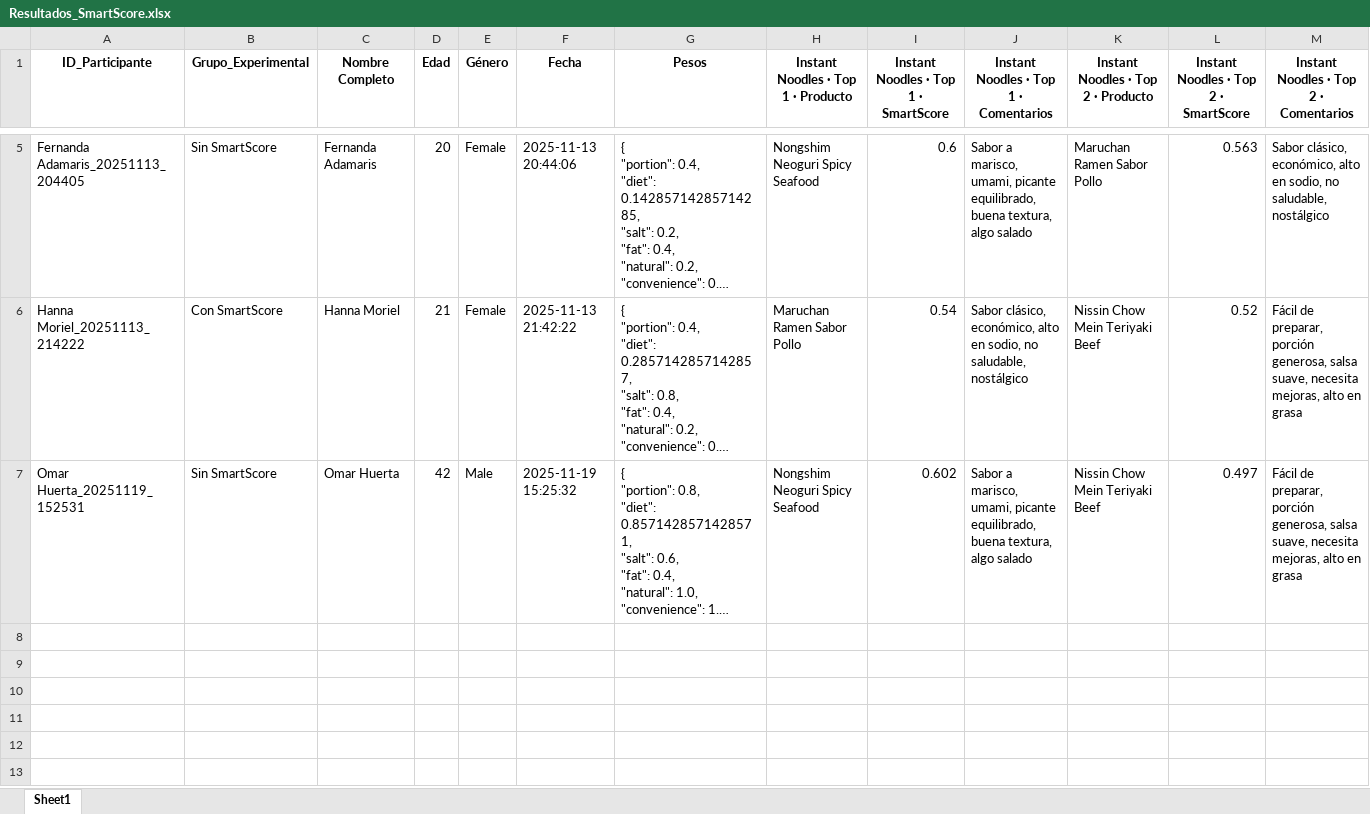
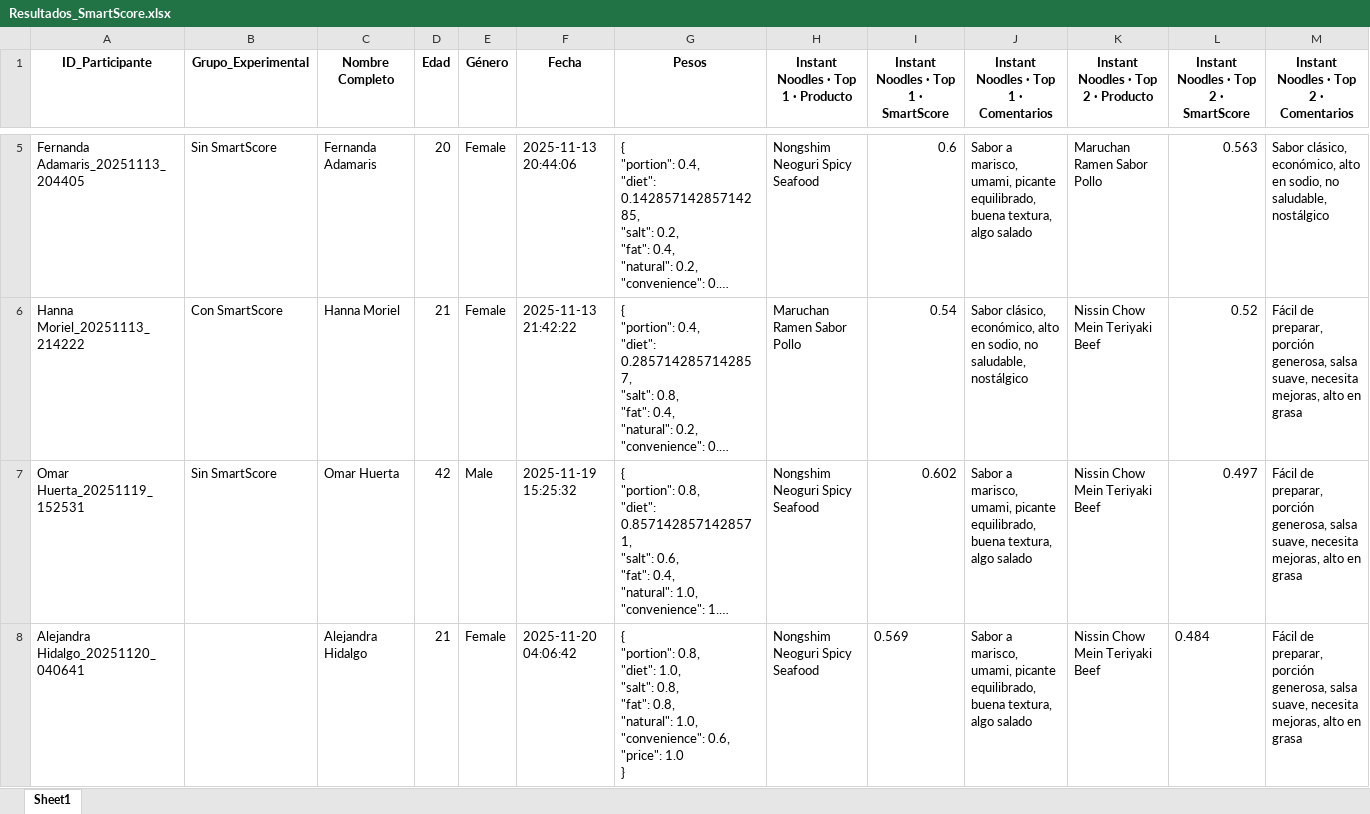
Before and after one commit to SChavavt/app_Estancia, an Excel workbook: Resultados_SmartScore.xlsx, sheet Sheet1, drawn as a sheet; only a part is shown, gaps mark what is left out; long unchanged cells end in …; values as stored, in another font and other column widths than the file's, no borders; rows hold the shown columns only; ↵ is a line break in a cell; the diff names each change by its address in the sheet, - before the commit and + after, or states it on an @@ line.

Commit message:
Actualización SmartScore desde Streamlit (Alejandra Hidalgo)

```diff
--- a/Resultados_SmartScore.xlsx (sheet Sheet1)
+++ b/Resultados_SmartScore.xlsx (sheet Sheet1)
+row 8: Alejandra Hidalgo_20251120_040641 |  | Alejandra Hidalgo | 21 | Female | 2025-11-20 04:06:42 | { ↵ "portion": 0.8, ↵ "diet": 1.0, ↵ "salt": 0.8, ↵ "fat": 0.8, ↵ "natural": 1.0, ↵ "convenience": 0.6, ↵ "price": 1.0 ↵ } | Nongshim Neoguri Spicy Seafood | 0.569 | Sabor a marisco, umami, picante equilibrado, buena textura, algo salado | Nissin Chow Mein Teriyaki Beef | 0.484 | Fácil de preparar, porción generosa, salsa suave, necesita mejoras, alto en grasa
```
